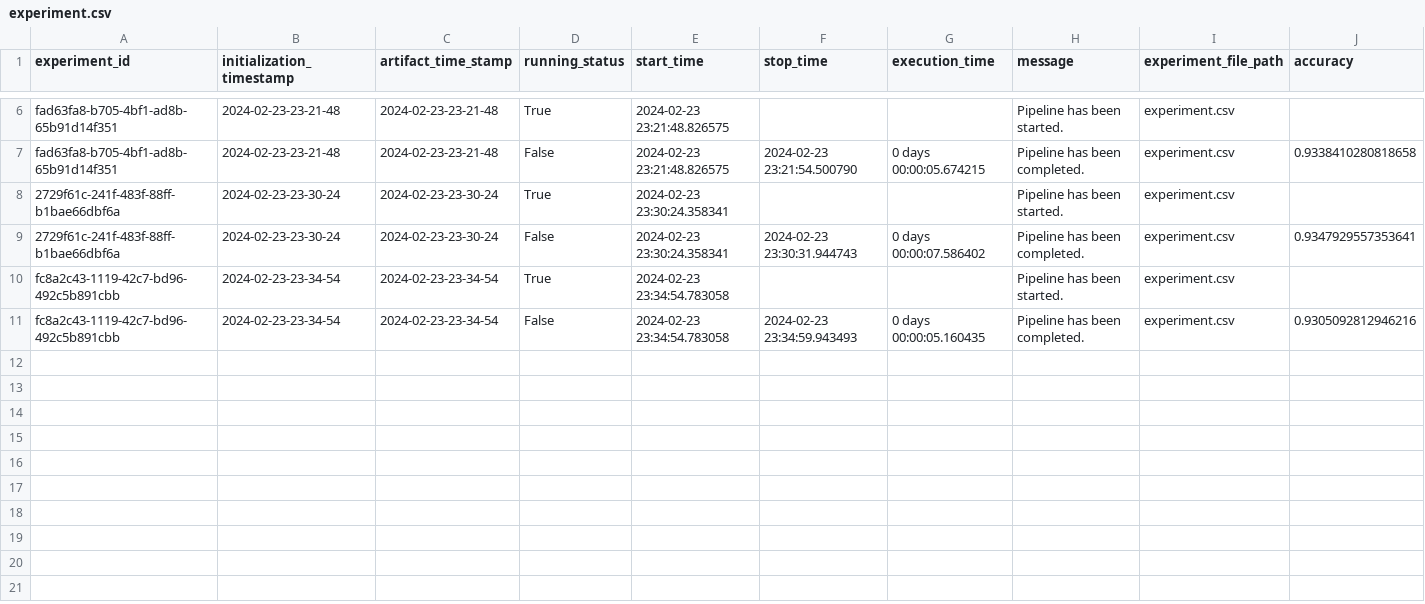
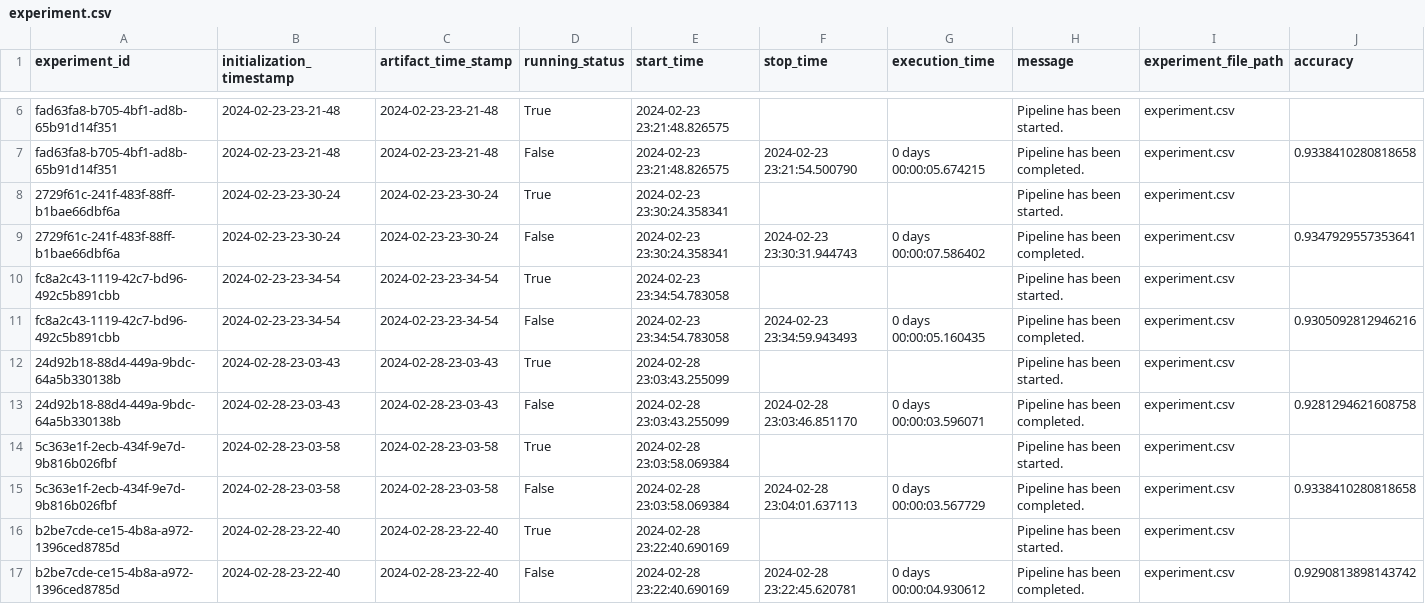
Before and after one commit to yuvraj3402/Tsunami_Prediction_MLProject, a CSV file: Tsunami/artifact/experiment/experiment.csv, drawn as a sheet; only a part is shown, gaps mark what is left out; rows hold the shown columns only; the diff names each change by its address in the sheet, - before the commit and + after, or states it on an @@ line.

```diff
--- a/Tsunami/artifact/experiment/experiment.csv
+++ b/Tsunami/artifact/experiment/experiment.csv
+row 12: 24d92b18-88d4-449a-9bdc-64a5b330138b | 2024-02-28-23-03-43 | 2024-02-28-23-03-43 | True | 2024-02-28 23:03:43.255099 |  |  | Pipeline has been started. | experiment.csv
+row 13: 24d92b18-88d4-449a-9bdc-64a5b330138b | 2024-02-28-23-03-43 | 2024-02-28-23-03-43 | False | 2024-02-28 23:03:43.255099 | 2024-02-28 23:03:46.851170 | 0 days 00:00:03.596071 | Pipeline has been completed. | experiment.csv | 0.9281294621608758
+row 14: 5c363e1f-2ecb-434f-9e7d-9b816b026fbf | 2024-02-28-23-03-58 | 2024-02-28-23-03-58 | True | 2024-02-28 23:03:58.069384 |  |  | Pipeline has been started. | experiment.csv
+row 15: 5c363e1f-2ecb-434f-9e7d-9b816b026fbf | 2024-02-28-23-03-58 | 2024-02-28-23-03-58 | False | 2024-02-28 23:03:58.069384 | 2024-02-28 23:04:01.637113 | 0 days 00:00:03.567729 | Pipeline has been completed. | experiment.csv | 0.9338410280818658
+row 16: b2be7cde-ce15-4b8a-a972-1396ced8785d | 2024-02-28-23-22-40 | 2024-02-28-23-22-40 | True | 2024-02-28 23:22:40.690169 |  |  | Pipeline has been started. | experiment.csv
+row 17: b2be7cde-ce15-4b8a-a972-1396ced8785d | 2024-02-28-23-22-40 | 2024-02-28-23-22-40 | False | 2024-02-28 23:22:40.690169 | 2024-02-28 23:22:45.620781 | 0 days 00:00:04.930612 | Pipeline has been completed. | experiment.csv | 0.9290813898143742
```
Also changed, not shown: 6 other files.
